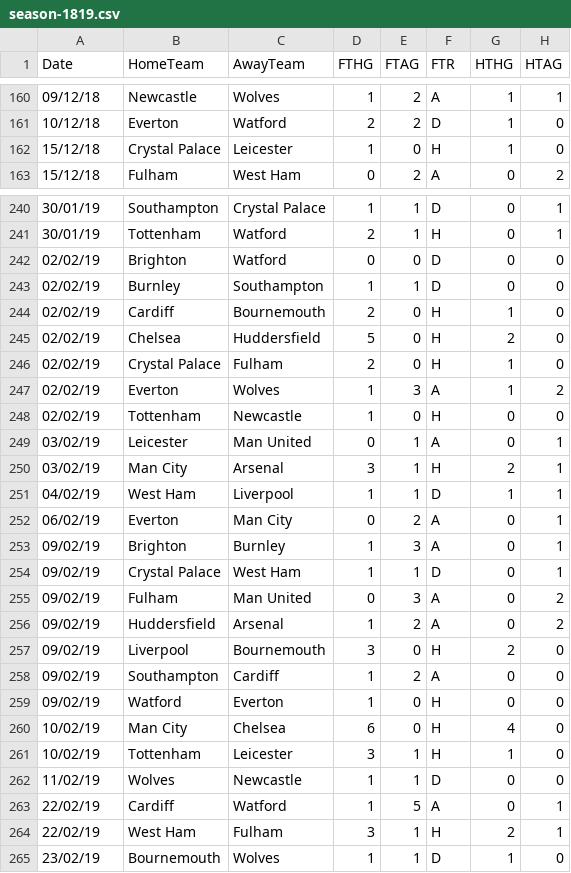
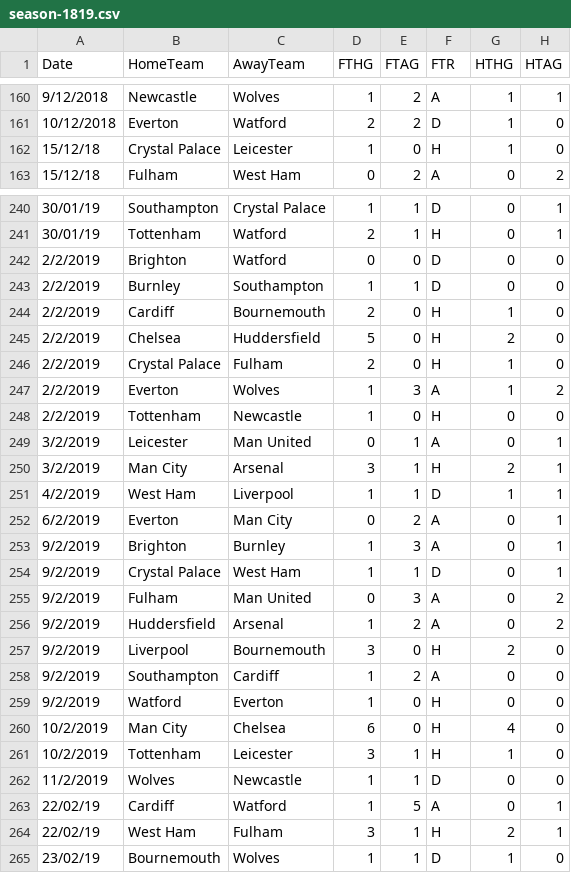
Before and after one commit to patrmus054/ssi-projekt, a CSV file: season-1819.csv, drawn as a sheet; only a part is shown, gaps mark what is left out; the diff covers the shown part only; the diff names each change by its address in the sheet, - before the commit and + after, or states it on an @@ line.

```diff
--- a/season-1819.csv
+++ b/season-1819.csv
-A160 (Date): 09/12/18
+A160 (Date): 9/12/2018
-A161 (Date): 10/12/18
+A161 (Date): 10/12/2018
-A242:A248 (Date): 02/02/19
+A242:A248 (Date): 2/2/2019
-A249:A250 (Date): 03/02/19
+A249:A250 (Date): 3/2/2019
-A251 (Date): 04/02/19
+A251 (Date): 4/2/2019
-A252 (Date): 06/02/19
+A252 (Date): 6/2/2019
-A253:A259 (Date): 09/02/19
+A253:A259 (Date): 9/2/2019
-A260:A261 (Date): 10/02/19
+A260:A261 (Date): 10/2/2019
-A262 (Date): 11/02/19
+A262 (Date): 11/2/2019
```
Also changed, not shown: 1 added row and 105 edited cells elsewhere in this file, 1 other file.
